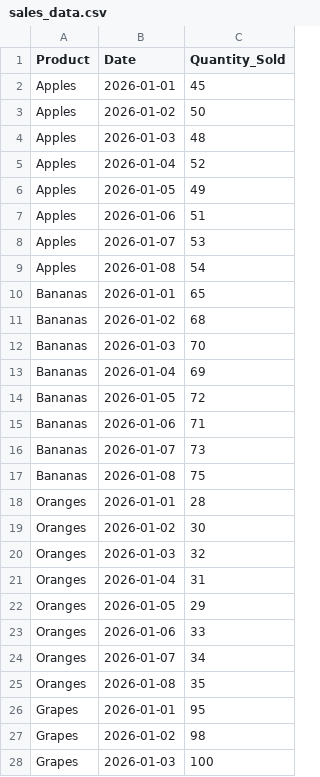
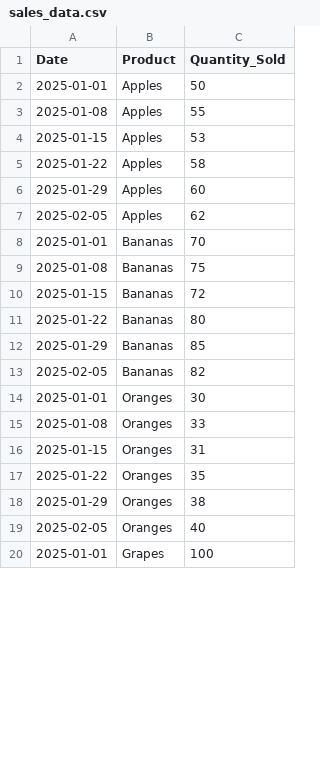
Before and after one commit to gadapasrisahith/myapp1, a CSV file: sales_data.csv, drawn as a sheet; only a part is shown; removed rows and columns are numbered as before the commit, all else as after; the diff covers the shown part only; the diff names each change by its address in the sheet, - before the commit and + after, or states it on an @@ line.

Commit message:
Add files via upload

```diff
--- a/sales_data.csv
+++ b/sales_data.csv
+column A (Date), rows 2-5: 2025-01-01 | 2025-01-08 | 2025-01-15 | 2025-01-22; rows 8-17: 2025-01-01 | 2025-01-08 | 2025-01-15 | 2025-01-22 | 2025-01-29 | 2025-02-05 | 2025-01-01 | 2025-01-08 | 2025-01-15 | 2025-01-22; row 20: 2025-01-01
-column B (Date), rows 3-4: 2026-01-02 | 2026-01-03; rows 8-9: 2026-01-07 | 2026-01-08; rows 12-17: 2026-01-03 | 2026-01-04 | 2026-01-05 | 2026-01-06 | 2026-01-07 | 2026-01-08; rows 19-21: 2026-01-02 | 2026-01-03 | 2026-01-04; row 25: 2026-01-08; row 28: 2026-01-03
-row 2: Apples | 2026-01-01 | 45
-C3 (Quantity_Sold): 48
+C3 (Quantity_Sold): 55
-row 5: Apples | 2026-01-04 | 52
-row 6: Apples | 2026-01-05 | 49
-row 7: Apples | 2026-01-06 | 51
-C5 (Quantity_Sold): 54
+C5 (Quantity_Sold): 58
-row 10: Bananas | 2026-01-01 | 65
-row 11: Bananas | 2026-01-02 | 68
+row 6: 2025-01-29 | Apples | 60
+row 7: 2025-02-05 | Apples | 62
-C9 (Quantity_Sold): 69
+C9 (Quantity_Sold): 75
-C11 (Quantity_Sold): 71
+C11 (Quantity_Sold): 80
-C12 (Quantity_Sold): 73
+C12 (Quantity_Sold): 85
-C13 (Quantity_Sold): 75
+C13 (Quantity_Sold): 82
-row 18: Oranges | 2026-01-01 | 28
-C15 (Quantity_Sold): 32
+C15 (Quantity_Sold): 33
-row 22: Oranges | 2026-01-05 | 29
-row 23: Oranges | 2026-01-06 | 33
-row 24: Oranges | 2026-01-07 | 34
-row 26: Grapes | 2026-01-01 | 95
-row 27: Grapes | 2026-01-02 | 98
+row 18: 2025-01-29 | Oranges | 38
+row 19: 2025-02-05 | Oranges | 40
```
Also changed, not shown: 4 added rows and 4 removed rows elsewhere in this file.
